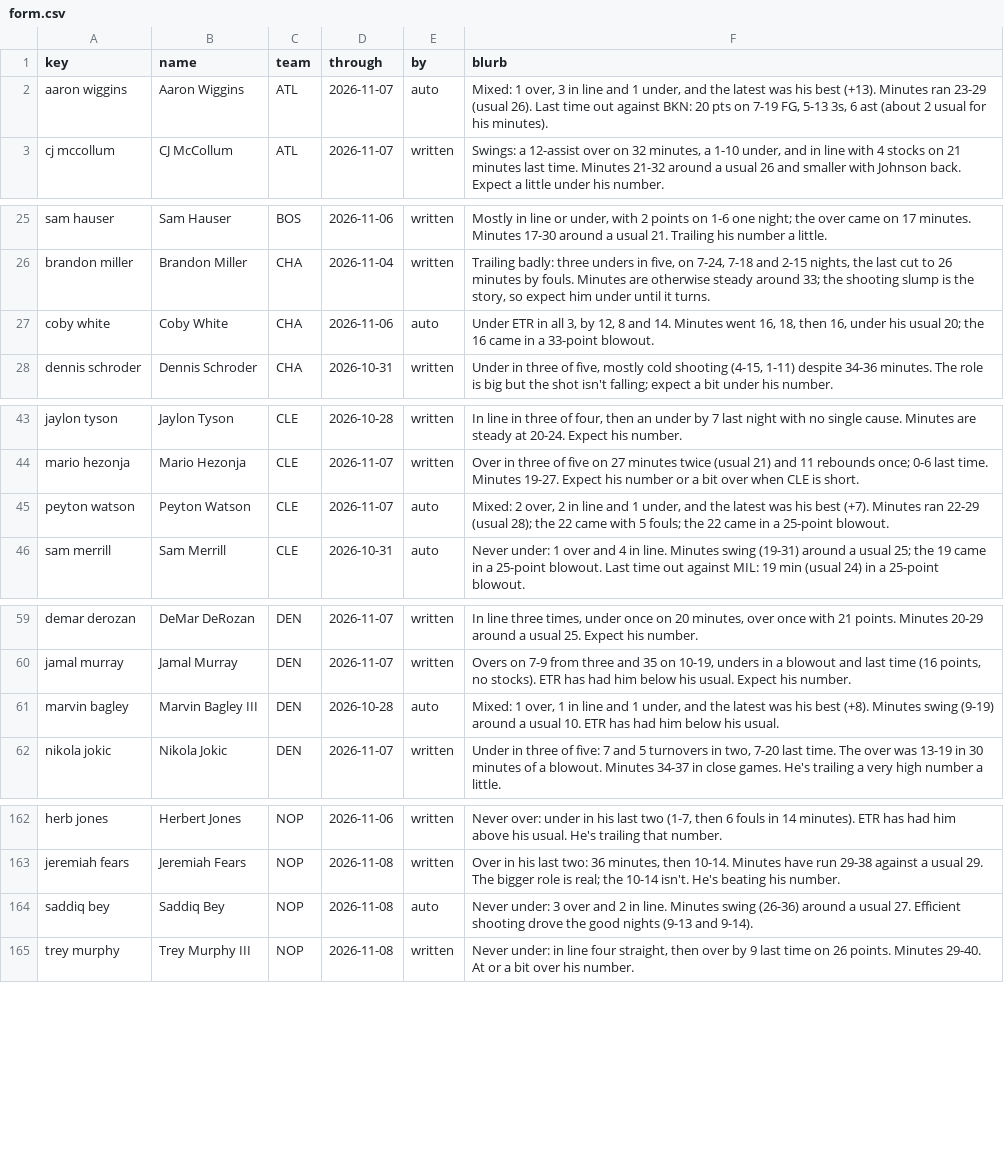
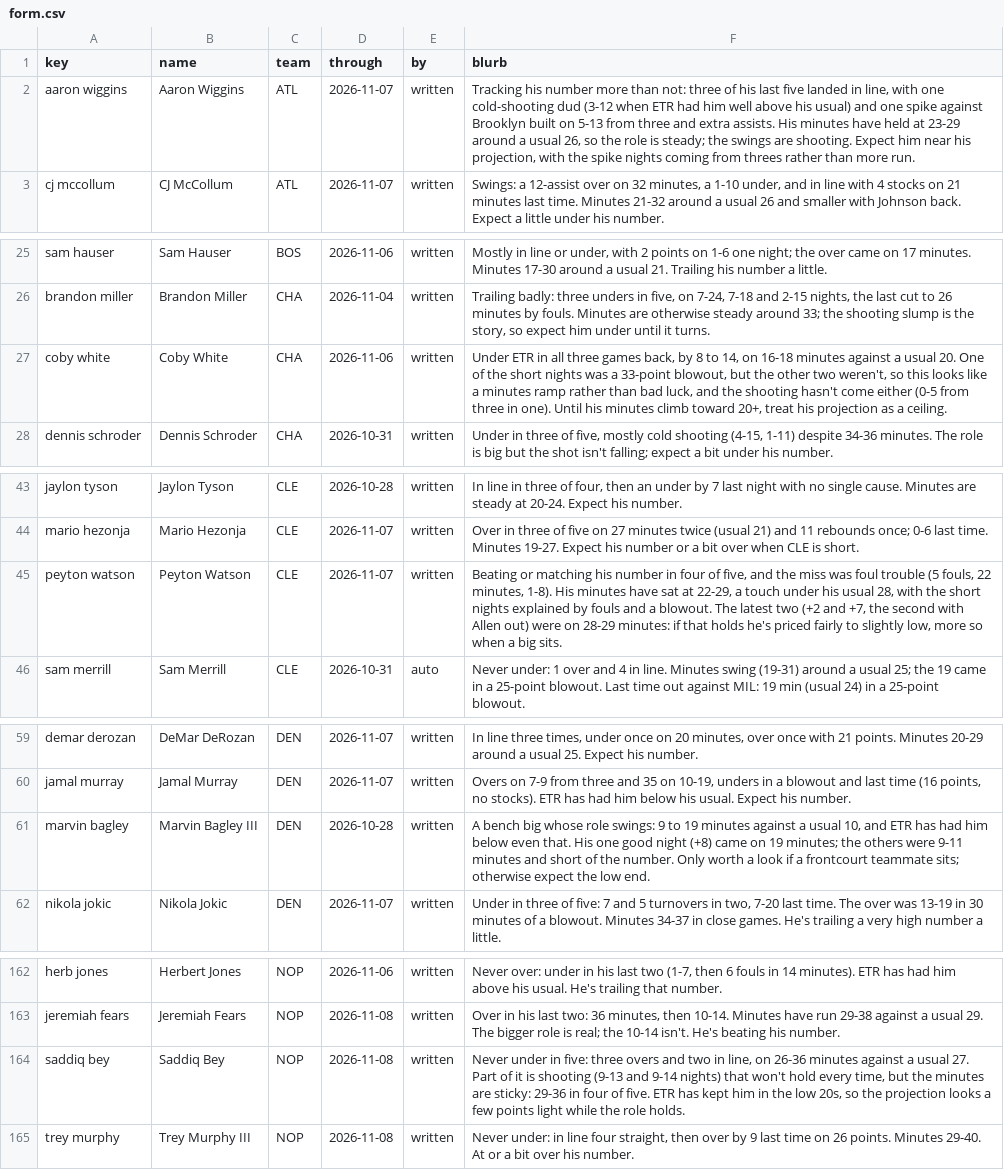
Before and after one commit to JonBoyBeats/br_rankings, a CSV file: analysis/nba/form.csv, drawn as a sheet; only a part is shown, gaps mark what is left out.

```diff
--- a/analysis/nba/form.csv
+++ b/analysis/nba/form.csv
@@ -1,3 +1,3 @@
 key,name,team,through,by,blurb
-aaron wiggins,Aaron Wiggins,ATL,2026-11-07,auto,"Mixed: 1 over, 3 in line and 1 under, and the latest was his best (+13). Minutes ran 23-29 (usual 26). Last time out against BKN: 20 pts on 7-19 FG, 5-13 3s, 6 ast (about 2 usual for his minutes)."
+aaron wiggins,Aaron Wiggins,ATL,2026-11-07,written,"Tracking his number more than not: three of his last five landed in line, with one cold-shooting dud (3-12 when ETR had him well above his usual) and one spike against Brooklyn built on 5-13 from three and extra assists. His minutes have held at 23-29 around a usual 26, so the role is steady; the swings are shooting. Expect him near his projection, with the spike nights coming from threes rather than more run."
 cj mccollum,CJ McCollum,ATL,2026-11-07,written,"Swings: a 12-assist over on 32 minutes, a 1-10 under, and in line with 4 stocks on 21 minutes last time. Minutes 21-32 around a usual 26 and smaller with Johnson back. Expect a little under his number."
@@ -26,3 +26,3 @@ sam hauser,Sam Hauser,BOS,2026-11-06,written,"Mostly in line or under, with 2 po
 brandon miller,Brandon Miller,CHA,2026-11-04,written,"Trailing badly: three unders in five, on 7-24, 7-18 and 2-15 nights, the last cut to 26 minutes by fouls. Minutes are otherwise steady around 33; the shooting slump is the story, so expect him under until it turns."
-coby white,Coby White,CHA,2026-11-06,auto,"Under ETR in all 3, by 12, 8 and 14. Minutes went 16, 18, then 16, under his usual 20; the 16 came in a 33-point blowout."
+coby white,Coby White,CHA,2026-11-06,written,"Under ETR in all three games back, by 8 to 14, on 16-18 minutes against a usual 20. One of the short nights was a 33-point blowout, but the other two weren't, so this looks like a minutes ramp rather than bad luck, and the shooting hasn't come either (0-5 from three in one). Until his minutes climb toward 20+, treat his projection as a ceiling."
 dennis schroder,Dennis Schroder,CHA,2026-10-31,written,"Under in three of five, mostly cold shooting (4-15, 1-11) despite 34-36 minutes. The role is big but the shot isn't falling; expect a bit under his number."
@@ -44,3 +44,3 @@ jaylon tyson,Jaylon Tyson,CLE,2026-10-28,written,"In line in three of four, then
 mario hezonja,Mario Hezonja,CLE,2026-11-07,written,Over in three of five on 27 minutes twice (usual 21) and 11 rebounds once; 0-6 last time. Minutes 19-27. Expect his number or a bit over when CLE is short.
-peyton watson,Peyton Watson,CLE,2026-11-07,auto,"Mixed: 2 over, 2 in line and 1 under, and the latest was his best (+7). Minutes ran 22-29 (usual 28); the 22 came with 5 fouls; the 22 came in a 25-point blowout."
+peyton watson,Peyton Watson,CLE,2026-11-07,written,"Beating or matching his number in four of five, and the miss was foul trouble (5 fouls, 22 minutes, 1-8). His minutes have sat at 22-29, a touch under his usual 28, with the short nights explained by fouls and a blowout. The latest two (+2 and +7, the second with Allen out) were on 28-29 minutes: if that holds he's priced fairly to slightly low, more so when a big sits."
 sam merrill,Sam Merrill,CLE,2026-10-31,auto,Never under: 1 over and 4 in line. Minutes swing (19-31) around a usual 25; the 19 came in a 25-point blowout. Last time out against MIL: 19 min (usual 24) in a 25-point blowout.
@@ -60,3 +60,3 @@ demar derozan,DeMar DeRozan,DEN,2026-11-07,written,"In line three times, under o
 jamal murray,Jamal Murray,DEN,2026-11-07,written,"Overs on 7-9 from three and 35 on 10-19, unders in a blowout and last time (16 points, no stocks). ETR has had him below his usual. Expect his number."
-marvin bagley,Marvin Bagley III,DEN,2026-10-28,auto,"Mixed: 1 over, 1 in line and 1 under, and the latest was his best (+8). Minutes swing (9-19) around a usual 10. ETR has had him below his usual."
+marvin bagley,Marvin Bagley III,DEN,2026-10-28,written,"A bench big whose role swings: 9 to 19 minutes against a usual 10, and ETR has had him below even that. His one good night (+8) came on 19 minutes; the others were 9-11 minutes and short of the number. Only worth a look if a frontcourt teammate sits; otherwise expect the low end."
 nikola jokic,Nikola Jokic,DEN,2026-11-07,written,"Under in three of five: 7 and 5 turnovers in two, 7-20 last time. The over was 13-19 in 30 minutes of a blowout. Minutes 34-37 in close games. He's trailing a very high number a little."
@@ -163,3 +163,3 @@ herb jones,Herbert Jones,NOP,2026-11-06,written,"Never over: under in his last t
 jeremiah fears,Jeremiah Fears,NOP,2026-11-08,written,"Over in his last two: 36 minutes, then 10-14. Minutes have run 29-38 against a usual 29. The bigger role is real; the 10-14 isn't. He's beating his number."
-saddiq bey,Saddiq Bey,NOP,2026-11-08,auto,Never under: 3 over and 2 in line. Minutes swing (26-36) around a usual 27. Efficient shooting drove the good nights (9-13 and 9-14).
+saddiq bey,Saddiq Bey,NOP,2026-11-08,written,"Never under in five: three overs and two in line, on 26-36 minutes against a usual 27. Part of it is shooting (9-13 and 9-14 nights) that won't hold every time, but the minutes are sticky: 29-36 in four of five. ETR has kept him in the low 20s, so the projection looks a few points light while the role holds."
 trey murphy,Trey Murphy III,NOP,2026-11-08,written,"Never under: in line four straight, then over by 9 last time on 26 points. Minutes 29-40. At or a bit over his number."
```
Also changed, not shown: analysis/nba/takes/2026-11-09_recent.csv, 6 other files.
